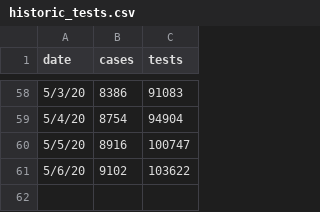
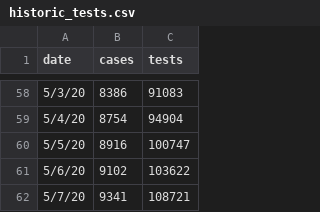
Before and after one commit to slu-openGIS/covid_daily_viz_archive, a CSV file: data/source/mo_tests/historic_tests.csv, drawn as a sheet; only a part is shown, gaps mark what is left out.

Commit message:
add local data for 2020-05-07

```diff
--- a/data/source/mo_tests/historic_tests.csv
+++ b/data/source/mo_tests/historic_tests.csv
@@ -61 +61,2 @@ date,cases,tests
 5/6/20,9102,103622
+5/7/20,9341,108721
```
Also changed, not shown: data/individual/stl_race_rates.csv, 5 other files.
